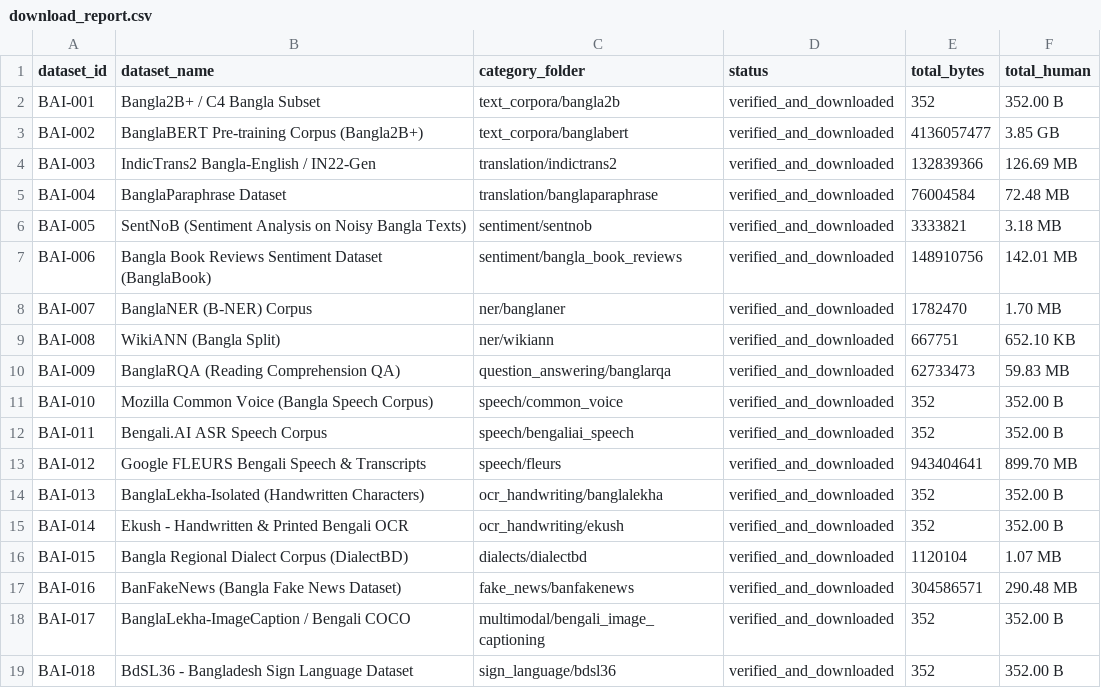
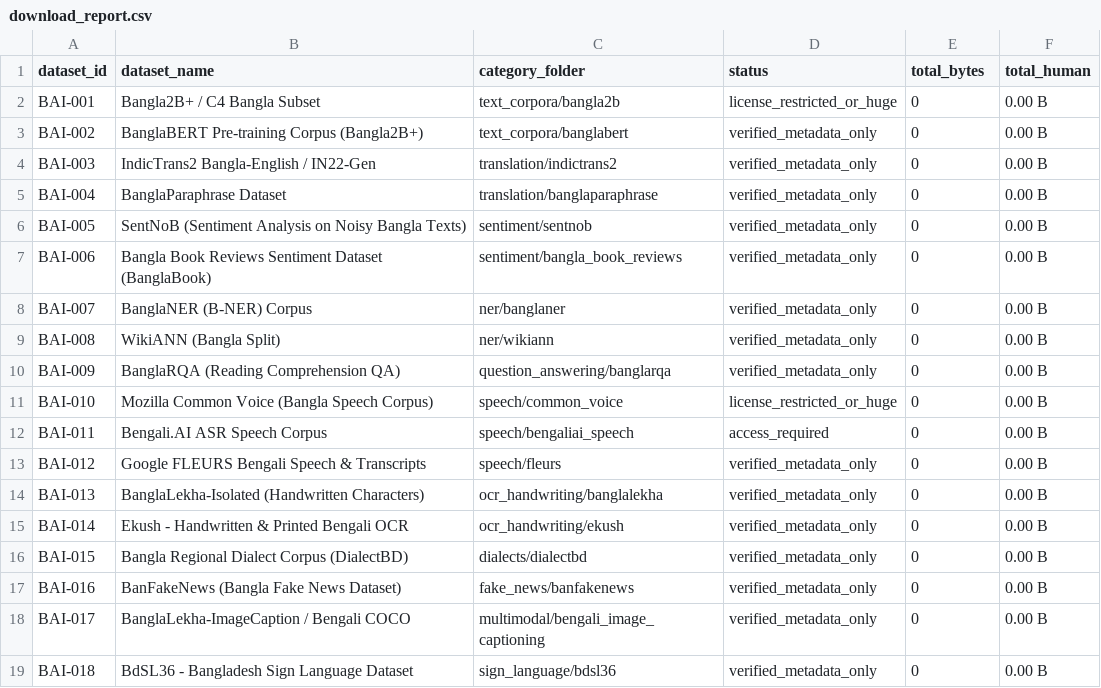
Before and after one commit to salman-anik/Bangladesh-Biggest-Public-Database, a CSV file: bangla_ai/download_report.csv, drawn as a sheet.

```diff
--- a/bangla_ai/download_report.csv
+++ b/bangla_ai/download_report.csv
@@ -1,19 +1,19 @@
 dataset_id,dataset_name,category_folder,status,total_bytes,total_human
-BAI-001,Bangla2B+ / C4 Bangla Subset,text_corpora/bangla2b,verified_and_downloaded,352,352.00 B
-BAI-002,BanglaBERT Pre-training Corpus (Bangla2B+),text_corpora/banglabert,verified_and_downloaded,4136057477,3.85 GB
-BAI-003,IndicTrans2 Bangla-English / IN22-Gen,translation/indictrans2,verified_and_downloaded,132839366,126.69 MB
-BAI-004,BanglaParaphrase Dataset,translation/banglaparaphrase,verified_and_downloaded,76004584,72.48 MB
-BAI-005,SentNoB (Sentiment Analysis on Noisy Bangla Texts),sentiment/sentnob,verified_and_downloaded,3333821,3.18 MB
-BAI-006,Bangla Book Reviews Sentiment Dataset (BanglaBook),sentiment/bangla_book_reviews,verified_and_downloaded,148910756,142.01 MB
-BAI-007,BanglaNER (B-NER) Corpus,ner/banglaner,verified_and_downloaded,1782470,1.70 MB
-BAI-008,WikiANN (Bangla Split),ner/wikiann,verified_and_downloaded,667751,652.10 KB
-BAI-009,BanglaRQA (Reading Comprehension QA),question_answering/banglarqa,verified_and_downloaded,62733473,59.83 MB
-BAI-010,Mozilla Common Voice (Bangla Speech Corpus),speech/common_voice,verified_and_downloaded,352,352.00 B
-BAI-011,Bengali.AI ASR Speech Corpus,speech/bengaliai_speech,verified_and_downloaded,352,352.00 B
-BAI-012,Google FLEURS Bengali Speech & Transcripts,speech/fleurs,verified_and_downloaded,943404641,899.70 MB
-BAI-013,BanglaLekha-Isolated (Handwritten Characters),ocr_handwriting/banglalekha,verified_and_downloaded,352,352.00 B
-BAI-014,Ekush - Handwritten & Printed Bengali OCR,ocr_handwriting/ekush,verified_and_downloaded,352,352.00 B
-BAI-015,Bangla Regional Dialect Corpus (DialectBD),dialects/dialectbd,verified_and_downloaded,1120104,1.07 MB
-BAI-016,BanFakeNews (Bangla Fake News Dataset),fake_news/banfakenews,verified_and_downloaded,304586571,290.48 MB
-BAI-017,BanglaLekha-ImageCaption / Bengali COCO,multimodal/bengali_image_captioning,verified_and_downloaded,352,352.00 B
-BAI-018,BdSL36 - Bangladesh Sign Language Dataset,sign_language/bdsl36,verified_and_downloaded,352,352.00 B
+BAI-001,Bangla2B+ / C4 Bangla Subset,text_corpora/bangla2b,license_restricted_or_huge,0,0.00 B
+BAI-002,BanglaBERT Pre-training Corpus (Bangla2B+),text_corpora/banglabert,verified_metadata_only,0,0.00 B
+BAI-003,IndicTrans2 Bangla-English / IN22-Gen,translation/indictrans2,verified_metadata_only,0,0.00 B
+BAI-004,BanglaParaphrase Dataset,translation/banglaparaphrase,verified_metadata_only,0,0.00 B
+BAI-005,SentNoB (Sentiment Analysis on Noisy Bangla Texts),sentiment/sentnob,verified_metadata_only,0,0.00 B
+BAI-006,Bangla Book Reviews Sentiment Dataset (BanglaBook),sentiment/bangla_book_reviews,verified_metadata_only,0,0.00 B
+BAI-007,BanglaNER (B-NER) Corpus,ner/banglaner,verified_metadata_only,0,0.00 B
+BAI-008,WikiANN (Bangla Split),ner/wikiann,verified_metadata_only,0,0.00 B
+BAI-009,BanglaRQA (Reading Comprehension QA),question_answering/banglarqa,verified_metadata_only,0,0.00 B
+BAI-010,Mozilla Common Voice (Bangla Speech Corpus),speech/common_voice,license_restricted_or_huge,0,0.00 B
+BAI-011,Bengali.AI ASR Speech Corpus,speech/bengaliai_speech,access_required,0,0.00 B
+BAI-012,Google FLEURS Bengali Speech & Transcripts,speech/fleurs,verified_metadata_only,0,0.00 B
+BAI-013,BanglaLekha-Isolated (Handwritten Characters),ocr_handwriting/banglalekha,verified_metadata_only,0,0.00 B
+BAI-014,Ekush - Handwritten & Printed Bengali OCR,ocr_handwriting/ekush,verified_metadata_only,0,0.00 B
+BAI-015,Bangla Regional Dialect Corpus (DialectBD),dialects/dialectbd,verified_metadata_only,0,0.00 B
+BAI-016,BanFakeNews (Bangla Fake News Dataset),fake_news/banfakenews,verified_metadata_only,0,0.00 B
+BAI-017,BanglaLekha-ImageCaption / Bengali COCO,multimodal/bengali_image_captioning,verified_metadata_only,0,0.00 B
+BAI-018,BdSL36 - Bangladesh Sign Language Dataset,sign_language/bdsl36,verified_metadata_only,0,0.00 B
```
Also changed, not shown: 2 other files.
